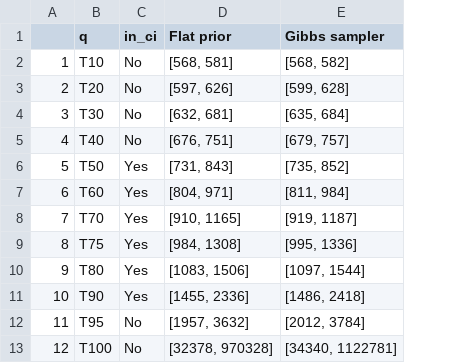
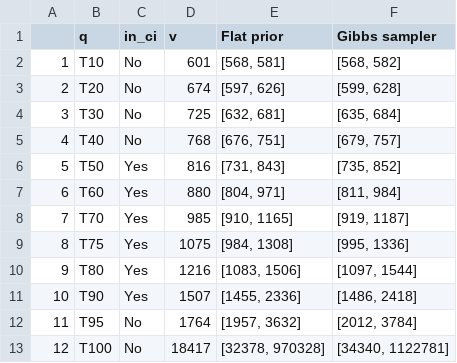
Before and after one commit to aarora79/rttmodelR, a CSV file: output/sensitivity/March 2018_40b_flat_vs_Gibbs.csv, drawn as a sheet; the diff names each change by its address in the sheet, - before the commit and + after, or states it on an @@ line.

```diff
--- a/output/sensitivity/March 2018_40b_flat_vs_Gibbs.csv
+++ b/output/sensitivity/March 2018_40b_flat_vs_Gibbs.csv
+column D (v), rows 2-13: 601 | 674 | 725 | 768 | 816 | 880 | 985 | 1075 | 1216 | 1507 | 1764 | 18417
```
Also changed, not shown: 5 other files.
